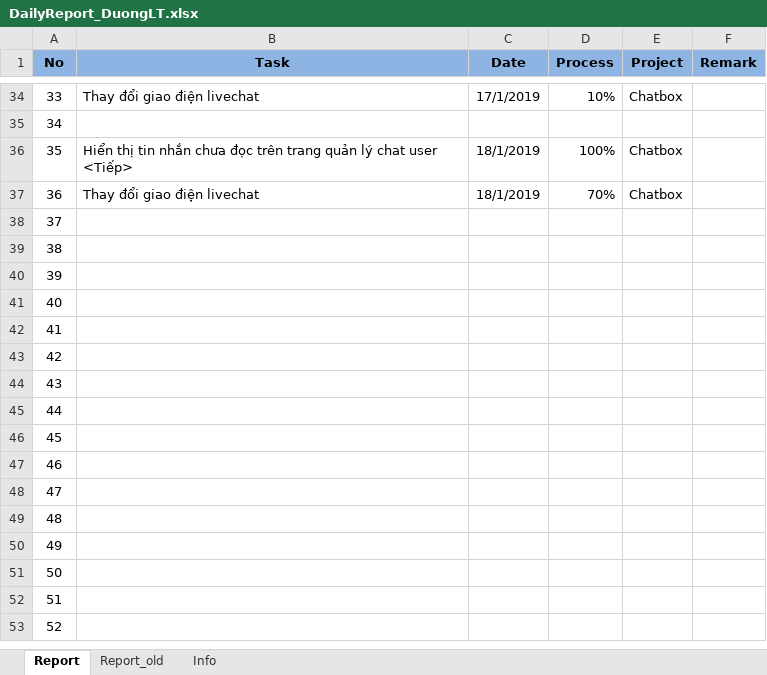
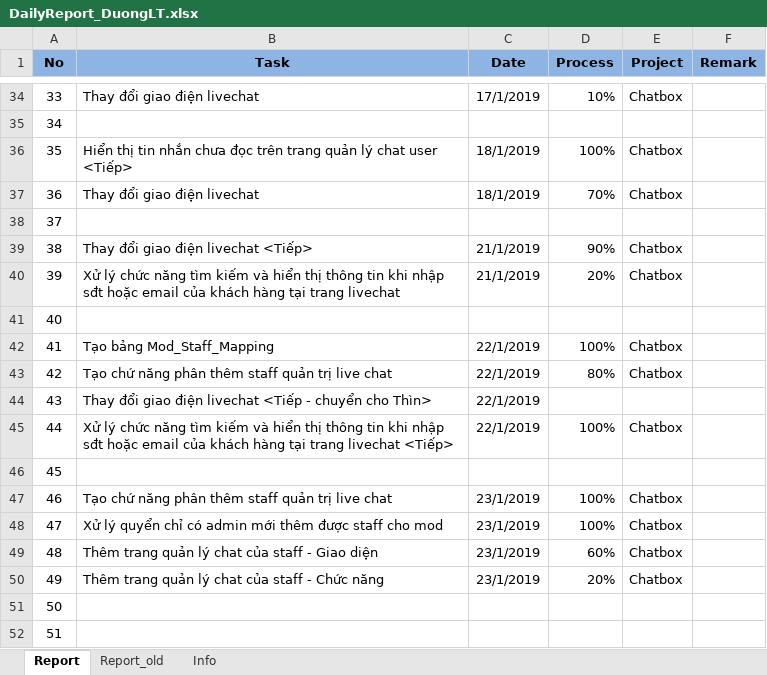
Before and after one commit to pcadev/Reports, an Excel workbook: DailyReport/DailyReport_DuongLT.xlsx, sheet Report, drawn as a sheet; only a part is shown, gaps mark what is left out; the shorter side is filled out with more unchanged rows; values as stored, in another font and other column widths than the file's, no borders; the diff names each change by its address in the sheet, - before the commit and + after, or states it on an @@ line.

Commit message:
23.01.19 trang quản lý staff dành cho mod

```diff
--- a/DailyReport/DailyReport_DuongLT.xlsx (sheet Report)
+++ b/DailyReport/DailyReport_DuongLT.xlsx (sheet Report)
-B39 (Task): (empty)
+B39 (Task): Thay đổi giao điện livechat <Tiếp>
-C39:C40 (Date): (empty)
+C39:C40 (Date): 21/1/2019
-D39 (Process): (empty)
+D39 (Process): 90%
-E39:E40 (Project): (empty)
+E39:E40 (Project): Chatbox
-B40 (Task): (empty)
+B40 (Task): Xử lý chức năng tìm kiếm và hiển thị thông tin khi nhập sđt hoặc email của khách hàng tại trang livechat
-D40 (Process): (empty)
+D40 (Process): 20%
-B42 (Task): (empty)
+B42 (Task): Tạo bảng Mod_Staff_Mapping
-C42:C45 (Date): (empty)
+C42:C45 (Date): 22/1/2019
-D42 (Process): (empty)
+D42 (Process): 100%
-E42:E43 (Project): (empty)
+E42:E43 (Project): Chatbox
-B43 (Task): (empty)
+B43 (Task): Tạo chứ năng phân thêm staff quản trị live chat
-D43 (Process): (empty)
+D43 (Process): 80%
-B44 (Task): (empty)
+B44 (Task): Thay đổi giao điện livechat <Tiếp - chuyển cho Thìn>
-B45 (Task): (empty)
+B45 (Task): Xử lý chức năng tìm kiếm và hiển thị thông tin khi nhập sđt hoặc email của khách hàng tại trang livechat <Tiếp>
-D45 (Process): (empty)
+D45 (Process): 100%
-E45 (Project): (empty)
+E45 (Project): Chatbox
-B47 (Task): (empty)
+B47 (Task): Tạo chứ năng phân thêm staff quản trị live chat
-C47:C50 (Date): (empty)
+C47:C50 (Date): 23/1/2019
-D47:D48 (Process): (empty)
+D47:D48 (Process): 100%
-E47:E50 (Project): (empty)
+E47:E50 (Project): Chatbox
-B48 (Task): (empty)
+B48 (Task): Xử lý quyển chỉ có admin mới thêm được staff cho mod
-B49 (Task): (empty)
+B49 (Task): Thêm trang quản lý chat của staff - Giao diện
-D49 (Process): (empty)
+D49 (Process): 60%
-B50 (Task): (empty)
+B50 (Task): Thêm trang quản lý chat của staff - Chức năng
-D50 (Process): (empty)
+D50 (Process): 20%
```
